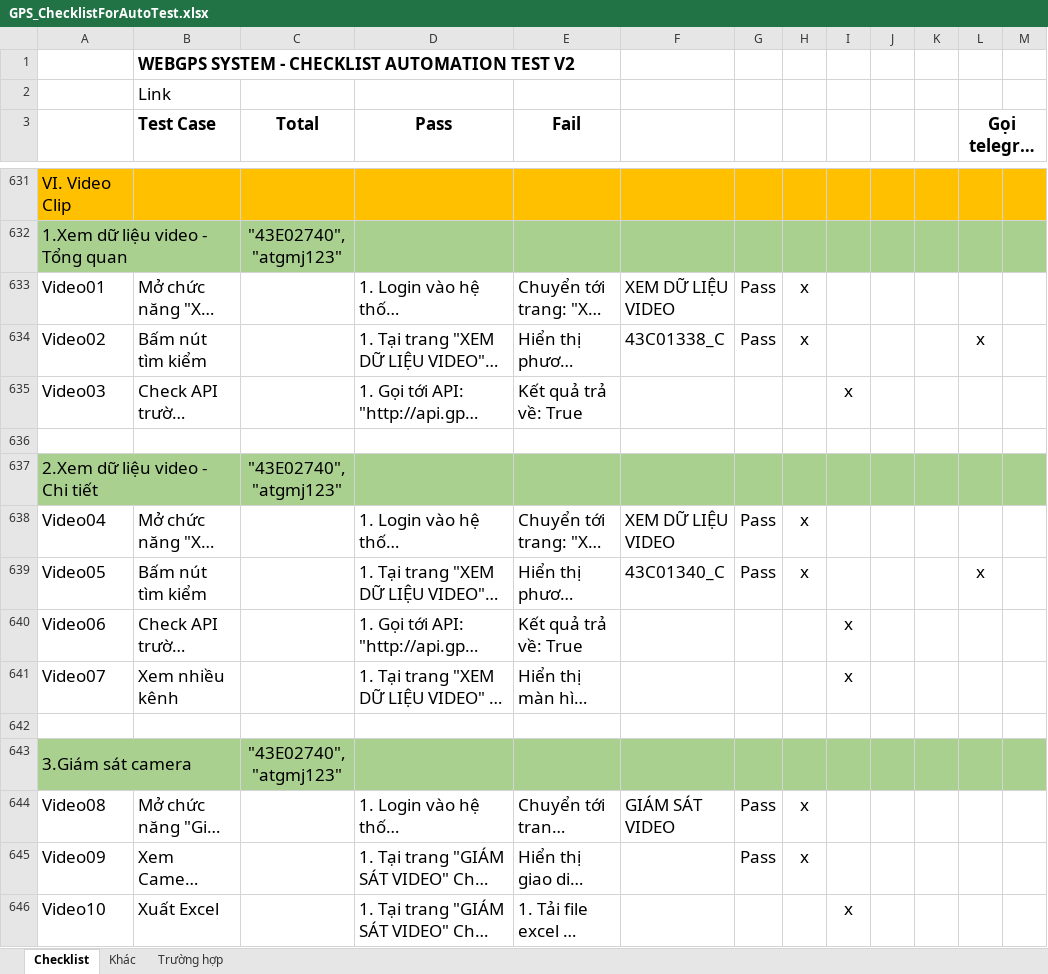
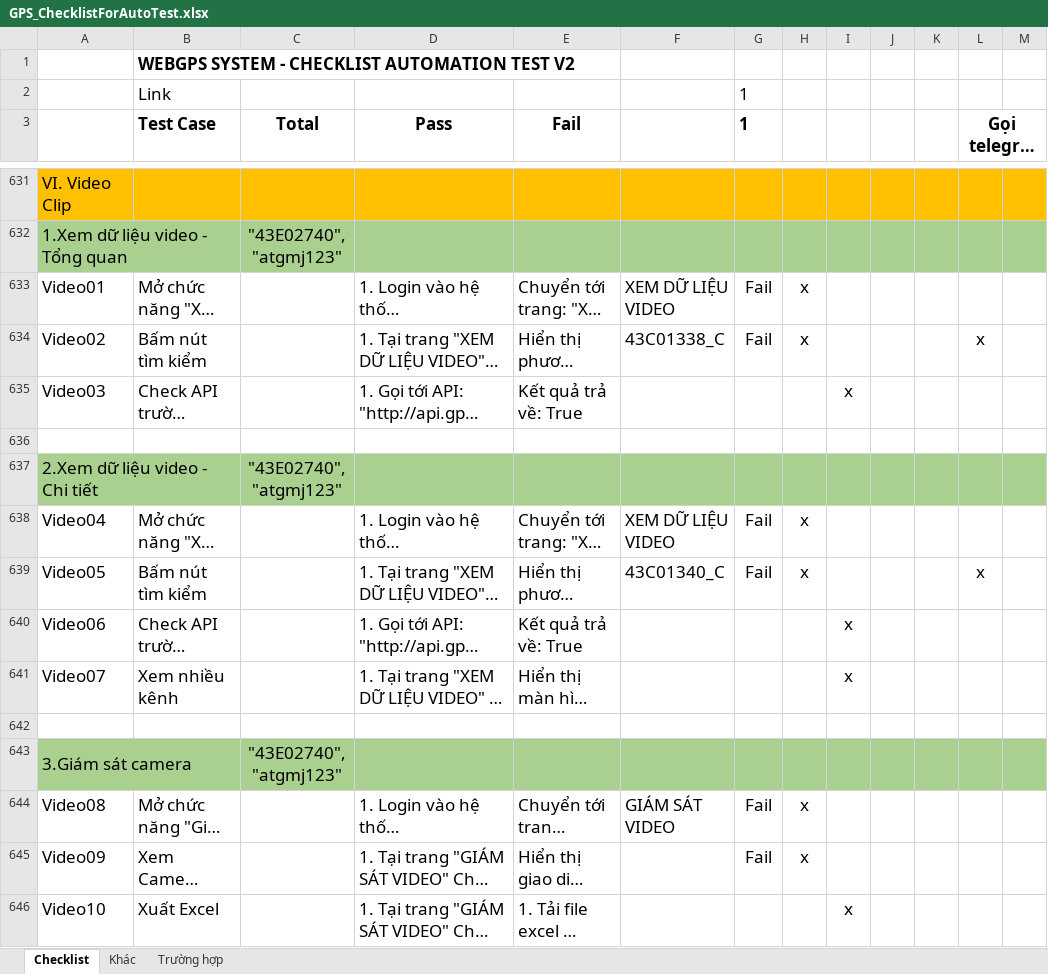
Before and after one commit to truongvck3313/ba_gpsv2, an Excel workbook: GPS_ChecklistForAutoTest.xlsx, sheet Checklist, drawn as a sheet; only a part is shown, gaps mark what is left out; long unchanged cells end in …; values as stored, in another font and other column widths than the file's, no borders; charts and pictures and conditional formats not drawn; the diff covers the shown part only; the diff names each change by its address in the sheet, - before the commit and + after, or states it on an @@ line.

```diff
--- a/GPS_ChecklistForAutoTest.xlsx (sheet Checklist)
+++ b/GPS_ChecklistForAutoTest.xlsx (sheet Checklist)
-G2:G3 (1): (empty)
+G2:G3 (1): 1
-G633:G634 (1): Pass
+G633:G634 (1): Fail
-G638:G639 (1): Pass
+G638:G639 (1): Fail
-G644:G645 (1): Pass
+G644:G645 (1): Fail
```
Also changed, not shown: 219 edited cells and cell formats elsewhere in this sheet, bangluudulieu_tamthoi.xlsx, rac/GPS_ChecklistForAutoTest.xlsx, 9 other files.
